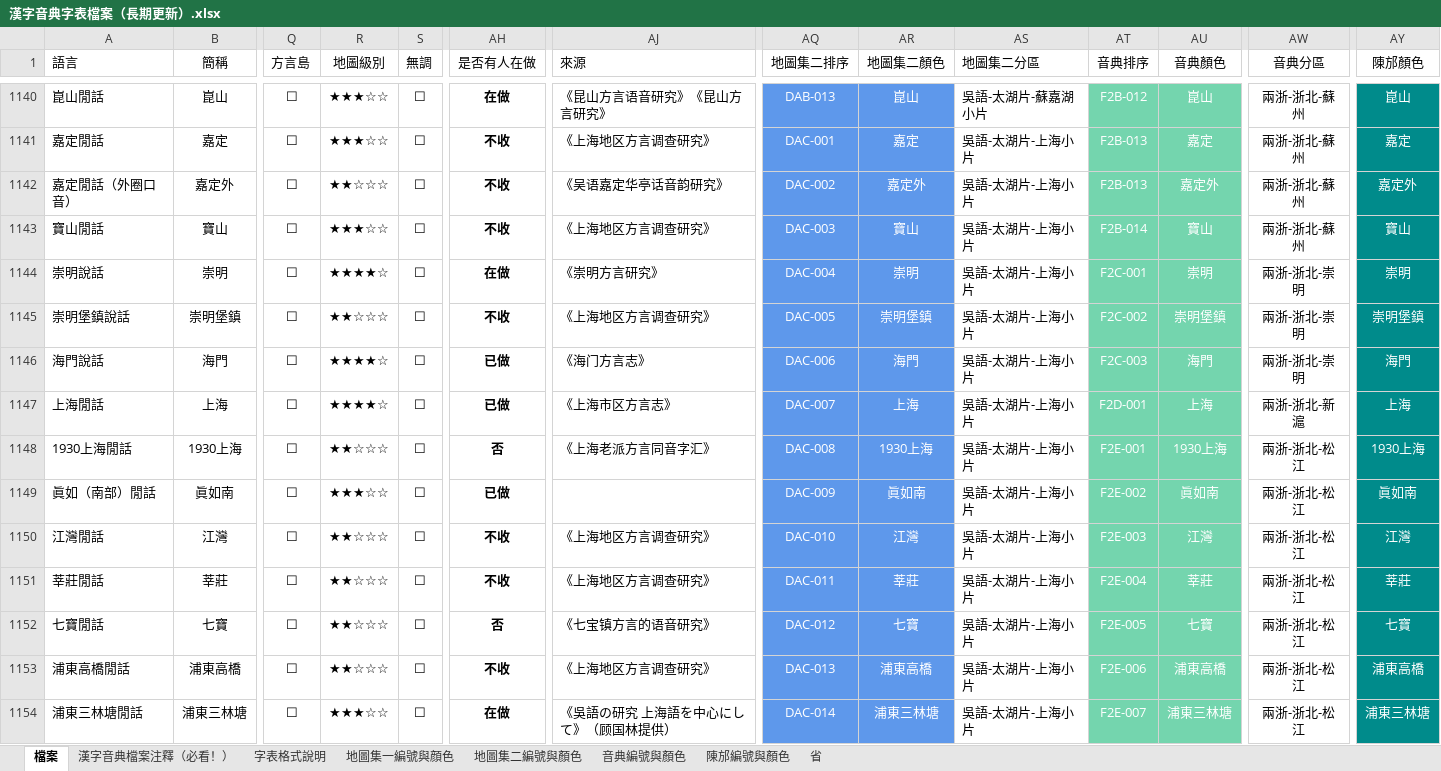
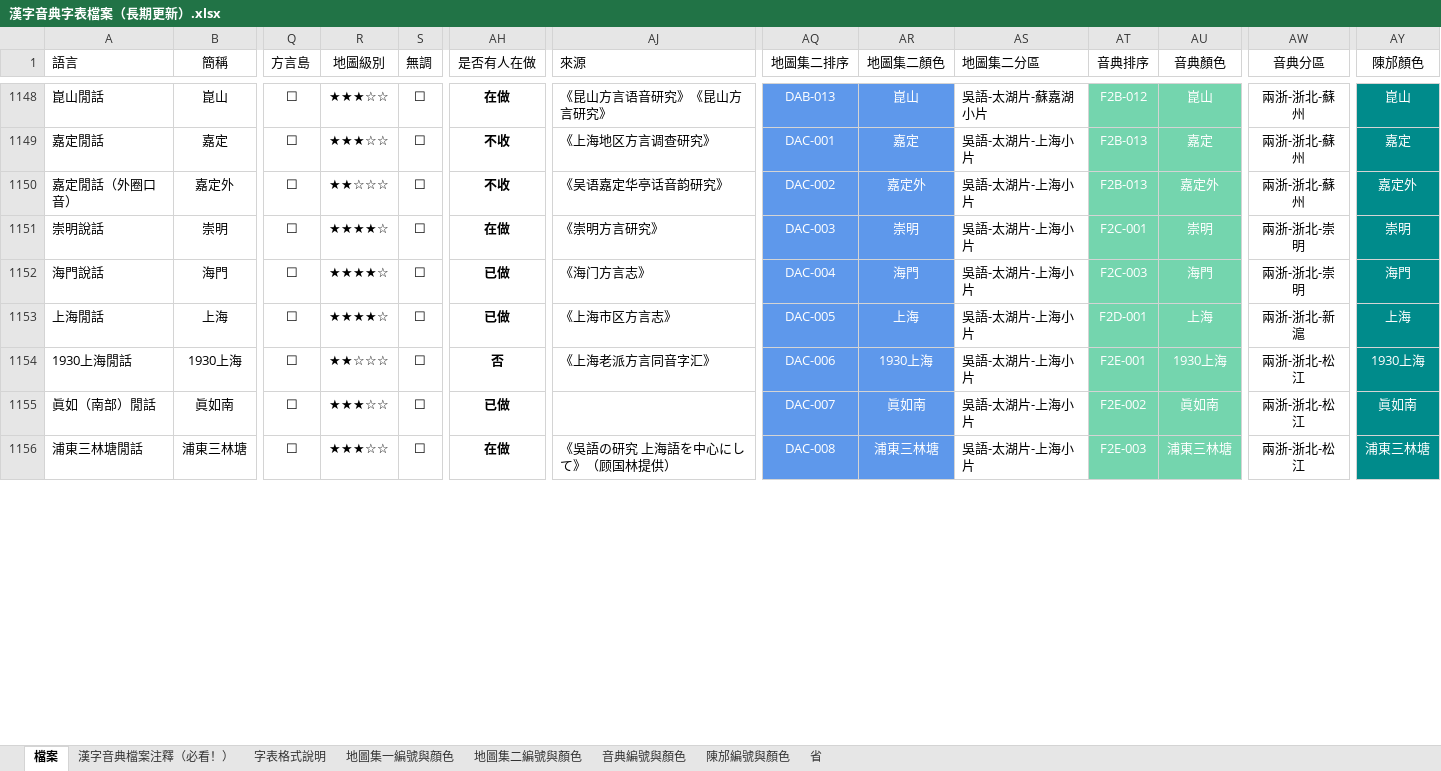
Before and after one commit to osfans/MCPDict, an Excel workbook: tools/漢字音典字表檔案（長期更新）.xlsx, sheet 檔案, drawn as a sheet; only a part is shown, gaps mark what is left out; values as stored, in another font and other column widths than the file's, no borders; removed rows and columns are numbered as before the commit, all else as after; rows hold the shown columns only; the diff covers the shown part only; the diff names each change by its address in the sheet, - before the commit and + after, or states it on an @@ line.

```diff
--- a/tools/漢字音典字表檔案（長期更新）.xlsx (sheet 檔案)
+++ b/tools/漢字音典字表檔案（長期更新）.xlsx (sheet 檔案)
-row 1143: 寶山閒話 | 寶山 | ☐ | ★★★☆☆ | ☐ | 不收 | 《上海地区方言调查研究》 | DAC-003 | 寶山 | 吳語-太湖片-上海小片 | F2B-014 | 寶山 | 兩浙-浙北-蘇州 | 寶山
-AQ1151 (地圖集二排序): DAC-004
+AQ1151 (地圖集二排序): DAC-003
-row 1145: 崇明堡鎮說話 | 崇明堡鎮 | ☐ | ★★☆☆☆ | ☐ | 不收 | 《上海地区方言调查研究》 | DAC-005 | 崇明堡鎮 | 吳語-太湖片-上海小片 | F2C-002 | 崇明堡鎮 | 兩浙-浙北-崇明 | 崇明堡鎮
-AQ1152 (地圖集二排序): DAC-006
+AQ1152 (地圖集二排序): DAC-004
-AQ1153 (地圖集二排序): DAC-007
+AQ1153 (地圖集二排序): DAC-005
-AQ1154 (地圖集二排序): DAC-008
+AQ1154 (地圖集二排序): DAC-006
-AQ1155 (地圖集二排序): DAC-009
+AQ1155 (地圖集二排序): DAC-007
-row 1150: 江灣閒話 | 江灣 | ☐ | ★★☆☆☆ | ☐ | 不收 | 《上海地区方言调查研究》 | DAC-010 | 江灣 | 吳語-太湖片-上海小片 | F2E-003 | 江灣 | 兩浙-浙北-松江 | 江灣
-row 1151: 莘莊閒話 | 莘莊 | ☐ | ★★☆☆☆ | ☐ | 不收 | 《上海地区方言调查研究》 | DAC-011 | 莘莊 | 吳語-太湖片-上海小片 | F2E-004 | 莘莊 | 兩浙-浙北-松江 | 莘莊
-row 1152: 七寶閒話 | 七寶 | ☐ | ★★☆☆☆ | ☐ | 否 | 《七宝镇方言的语音研究》 | DAC-012 | 七寶 | 吳語-太湖片-上海小片 | F2E-005 | 七寶 | 兩浙-浙北-松江 | 七寶
-row 1153: 浦東高橋閒話 | 浦東高橋 | ☐ | ★★☆☆☆ | ☐ | 不收 | 《上海地区方言调查研究》 | DAC-013 | 浦東高橋 | 吳語-太湖片-上海小片 | F2E-006 | 浦東高橋 | 兩浙-浙北-松江 | 浦東高橋
-AQ1156 (地圖集二排序): DAC-014
+AQ1156 (地圖集二排序): DAC-008
-AT1156 (音典排序): F2E-007
+AT1156 (音典排序): F2E-003
```
Also changed, not shown: 8 added rows, 7 removed rows, 351 edited cells and cell formats elsewhere in this sheet, sheet 音典編號與顏色, 16 other files.
